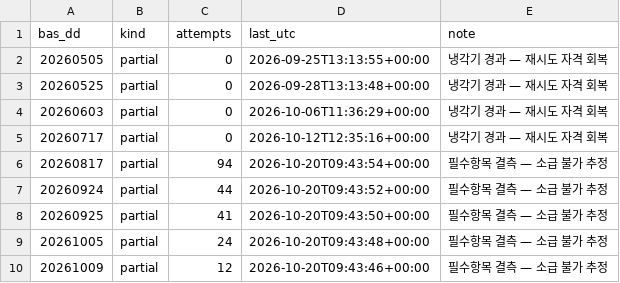
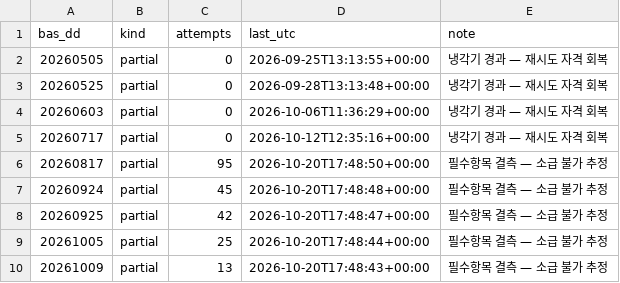
Before and after one commit to Leelll1/Screen, a CSV file: results/krx/ews_skip.csv, drawn as a sheet.

```diff
--- a/results/krx/ews_skip.csv
+++ b/results/krx/ews_skip.csv
@@ -5,6 +5,6 @@ bas_dd,kind,attempts,last_utc,note
 20260717,partial,0,2026-10-12T12:35:16+00:00,냉각기 경과 — 재시도 자격 회복
-20260817,partial,94,2026-10-20T09:43:54+00:00,필수항목 결측 — 소급 불가 추정
-20260924,partial,44,2026-10-20T09:43:52+00:00,필수항목 결측 — 소급 불가 추정
-20260925,partial,41,2026-10-20T09:43:50+00:00,필수항목 결측 — 소급 불가 추정
-20261005,partial,24,2026-10-20T09:43:48+00:00,필수항목 결측 — 소급 불가 추정
-20261009,partial,12,2026-10-20T09:43:46+00:00,필수항목 결측 — 소급 불가 추정
+20260817,partial,95,2026-10-20T17:48:50+00:00,필수항목 결측 — 소급 불가 추정
+20260924,partial,45,2026-10-20T17:48:48+00:00,필수항목 결측 — 소급 불가 추정
+20260925,partial,42,2026-10-20T17:48:47+00:00,필수항목 결측 — 소급 불가 추정
+20261005,partial,25,2026-10-20T17:48:44+00:00,필수항목 결측 — 소급 불가 추정
+20261009,partial,13,2026-10-20T17:48:43+00:00,필수항목 결측 — 소급 불가 추정
```
Also changed, not shown: results/_meta/source_health_202610.csv, results/fss/status.csv, 2 other files.
